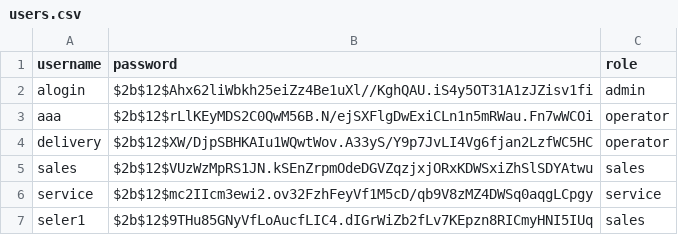
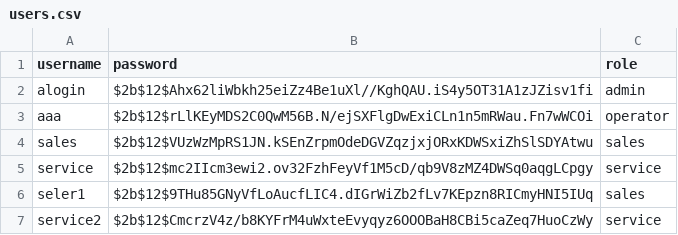
Before and after one commit to annaannaA33/CRM, a CSV file: users.csv, drawn as a sheet.

Commit message:
admin functionality: user manager implemented

```diff
--- a/users.csv
+++ b/users.csv
@@ -3,3 +3,2 @@ alogin,$2b$12$Ahx62liWbkh25eiZz4Be1uXl//KghQAU.iS4y5OT31A1zJZisv1fi,admin
 aaa,$2b$12$rLlKEyMDS2C0QwM56B.N/ejSXFlgDwExiCLn1n5mRWau.Fn7wWCOi,operator
-delivery,$2b$12$XW/DjpSBHKAIu1WQwtWov.A33yS/Y9p7JvLI4Vg6fjan2LzfWC5HC,operator
 sales,$2b$12$VUzWzMpRS1JN.kSEnZrpmOdeDGVZqzjxjORxKDWSxiZhSlSDYAtwu,sales
@@ -7 +6,2 @@ service,$2b$12$mc2IIcm3ewi2.ov32FzhFeyVf1M5cD/qb9V8zMZ4DWSq0aqgLCpgy,service
 seler1,$2b$12$9THu85GNyVfLoAucfLIC4.dIGrWiZb2fLv7KEpzn8RICmyHNI5IUq,sales
+service2,$2b$12$CmcrzV4z/b8KYFrM4uWxteEvyqyz6OOOBaH8CBi5caZeq7HuoCzWy,service
```
Also changed, not shown: 4 other files.
